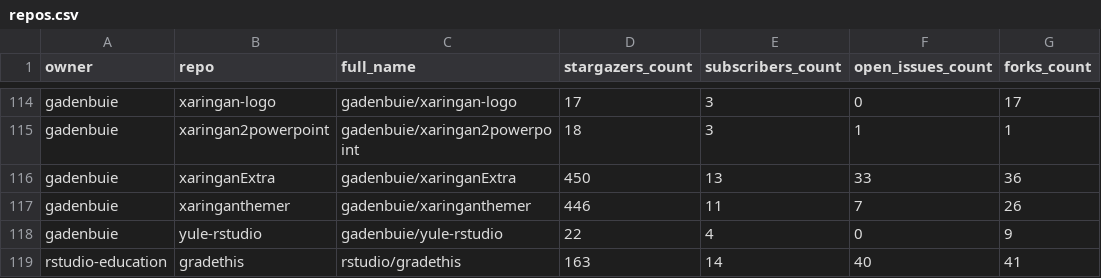
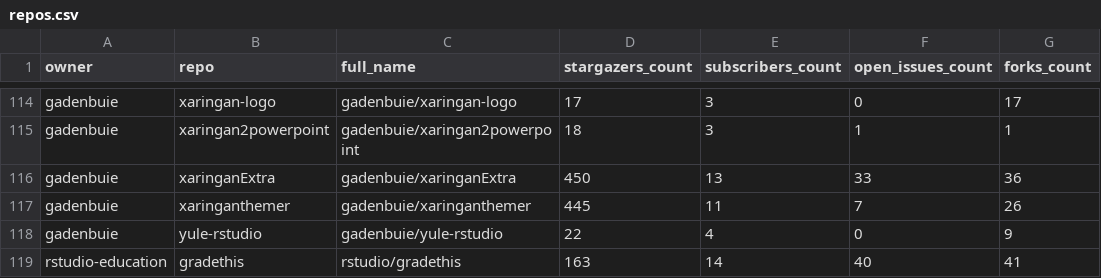
Before and after one commit to jimbrig/status, a CSV file: repos.csv, drawn as a sheet; only a part is shown, gaps mark what is left out; the diff covers the shown part only; the diff names each change by its address in the sheet, - before the commit and + after, or states it on an @@ line.

```diff
--- a/repos.csv
+++ b/repos.csv
-D117 (stargazers_count): 446
+D117 (stargazers_count): 445
```
Also changed, not shown: 10 edited cells elsewhere in this file, 2 other files.
